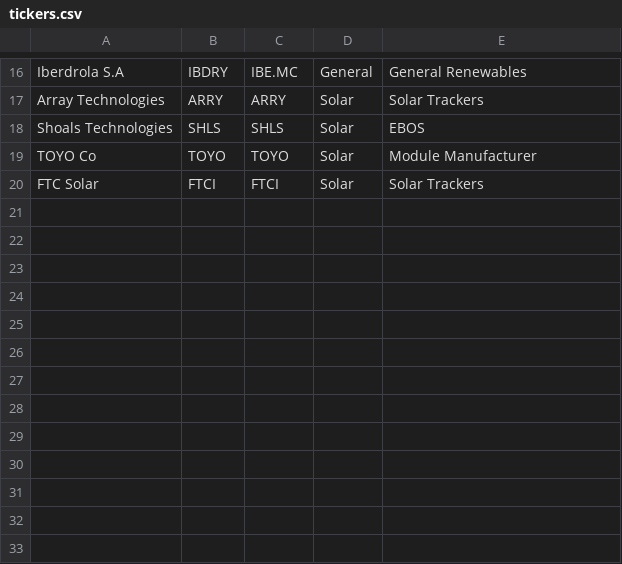
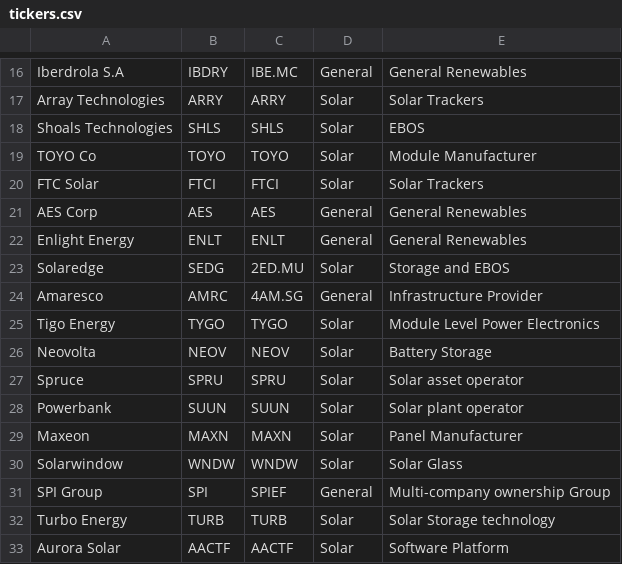
Before and after one commit to icprofsensei/Finance_Stock_Database, a CSV file: tickers.csv, drawn as a sheet; only a part is shown, gaps mark what is left out.

Commit message:
expandeddataset

```diff
--- a/tickers.csv
+++ b/tickers.csv
@@ -20 +20,14 @@ TOYO Co,TOYO,TOYO,Solar,Module Manufacturer
 FTC Solar,FTCI,FTCI,Solar,Solar Trackers
+AES Corp,AES,AES,General,General Renewables
+Enlight Energy,ENLT,ENLT,General,General Renewables
+Solaredge,SEDG,2ED.MU,Solar,Storage and EBOS
+Amaresco,AMRC,4AM.SG,General,Infrastructure Provider
+Tigo Energy,TYGO,TYGO,Solar,Module Level Power Electronics
+Neovolta,NEOV,NEOV,Solar,Battery Storage
+Spruce,SPRU,SPRU,Solar,Solar asset operator
+Powerbank,SUUN,SUUN,Solar,Solar plant operator
+Maxeon,MAXN,MAXN,Solar,Panel Manufacturer
+Solarwindow,WNDW,WNDW,Solar,Solar Glass
+SPI Group,SPI,SPIEF,General,Multi-company ownership Group
+Turbo Energy,TURB,TURB,Solar,Solar Storage technology
+Aurora Solar,AACTF,AACTF,Solar,Software Platform
```
